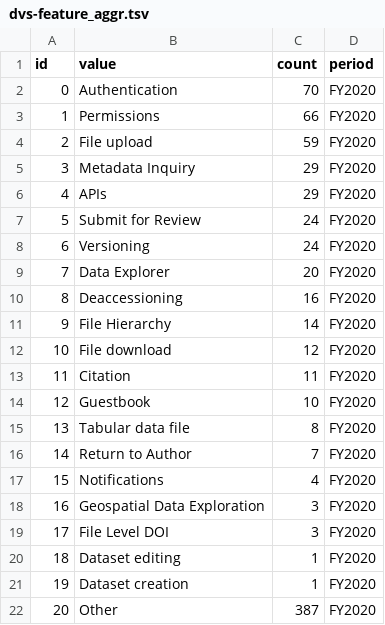
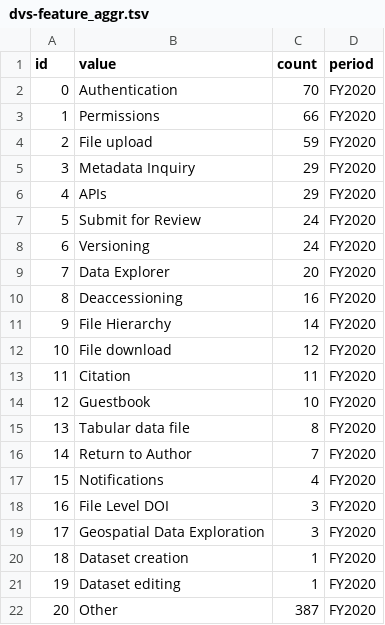
Before and after one commit to IQSS/iqss-metrics-dashboard, a TSV file: assets/data/dvs-feature_aggr.tsv, drawn as a sheet.

```diff
--- a/assets/data/dvs-feature_aggr.tsv
+++ b/assets/data/dvs-feature_aggr.tsv
@@ -17,6 +17,6 @@ id	value	count	period
 15	Notifications	4	FY2020
-16	Geospatial Data Exploration	3	FY2020
-17	File Level DOI	3	FY2020
-18	Dataset editing	1	FY2020
-19	Dataset creation	1	FY2020
+16	File Level DOI	3	FY2020
+17	Geospatial Data Exploration	3	FY2020
+18	Dataset creation	1	FY2020
+19	Dataset editing	1	FY2020
 20	Other	387	FY2020
```
Also changed, not shown: assets/data/cgaEventRegistration.tsv, assets/data/dataverse_installations.tsv, 5 other files.
